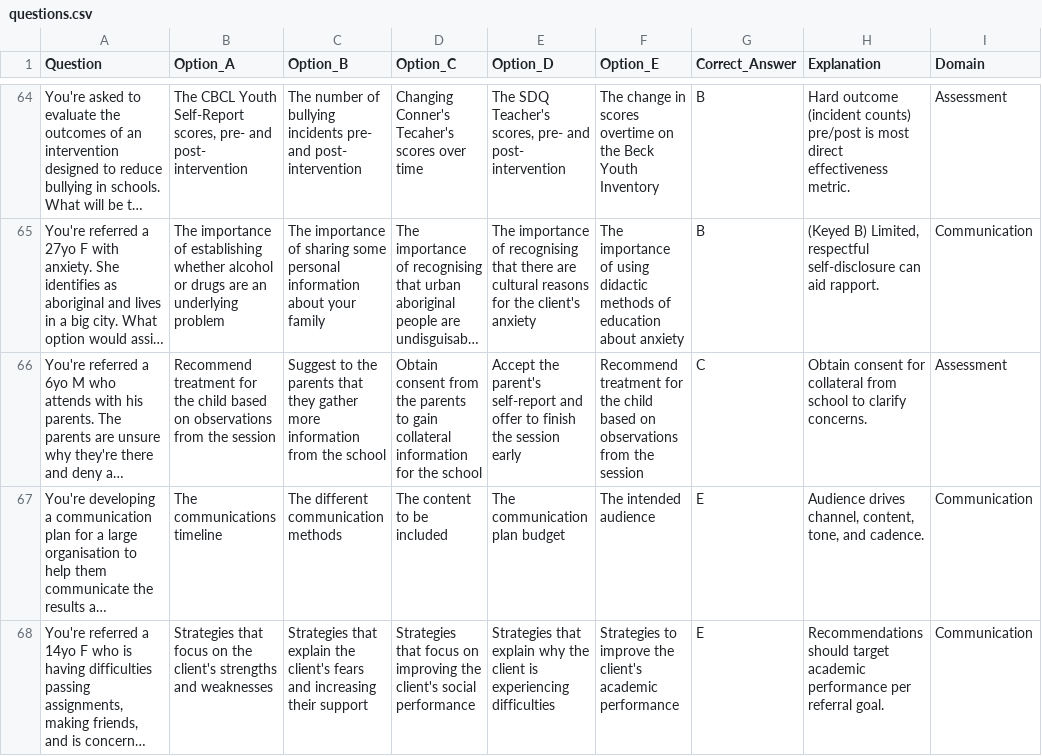
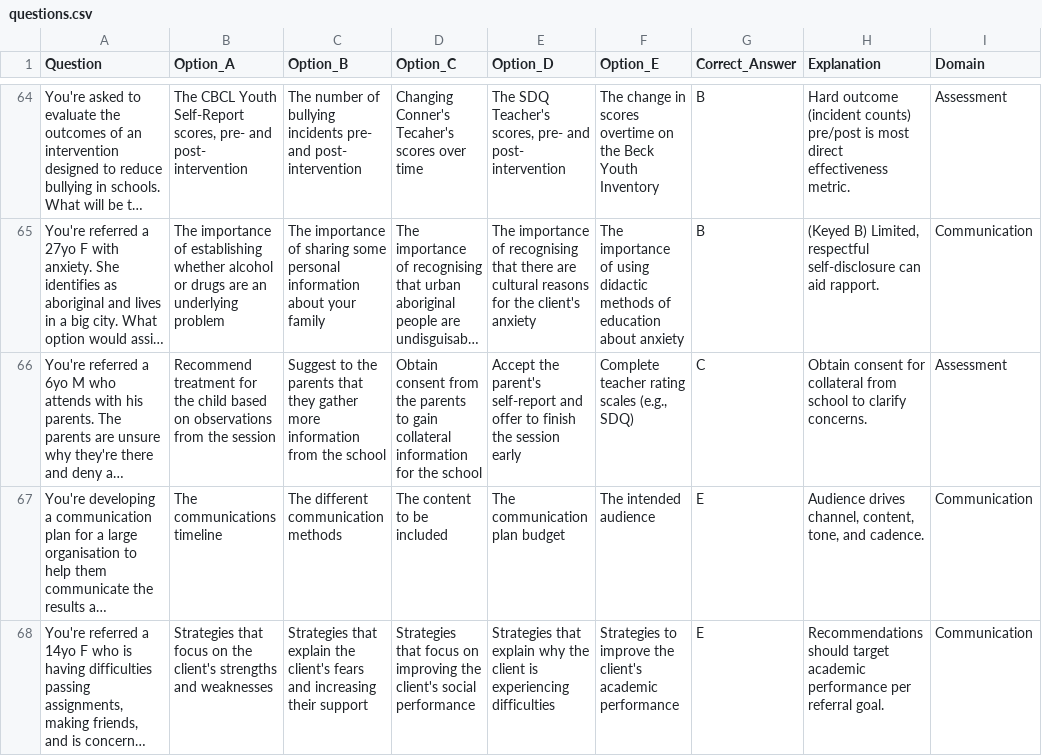
Before and after one commit to psychologystudy/npe-quiz, a CSV file: data/questions.csv, drawn as a sheet; only a part is shown, gaps mark what is left out; long unchanged cells end in …; the diff covers the shown part only; the diff names each change by its address in the sheet, - before the commit and + after, or states it on an @@ line.

```diff
--- a/data/questions.csv
+++ b/data/questions.csv
-F66 (Option_E): Recommend treatment for the child based on observations from the session
+F66 (Option_E): Complete teacher rating scales (e.g., SDQ)
```
Also changed, not shown: 18 edited cells elsewhere in this file, 1 other file.
